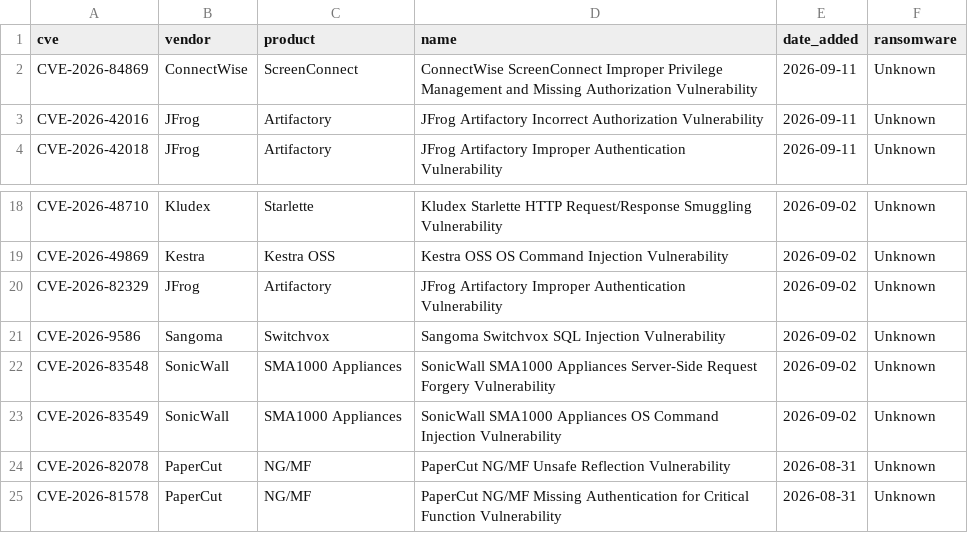
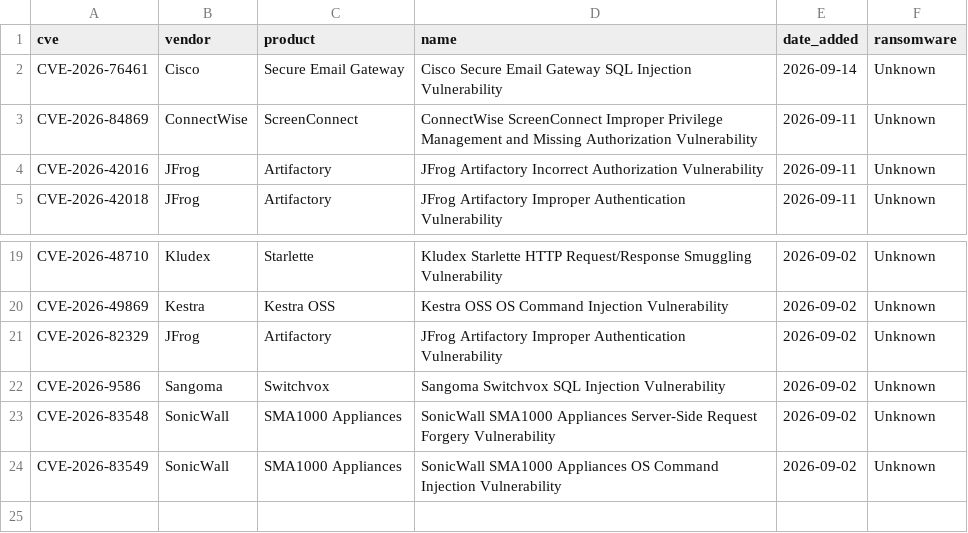
Before and after one commit to BlueShield-Ch4rl13/DetectionLab, a CSV file: deploy/splunk/lookups/cti_cve_kev.csv, drawn as a sheet; only a part is shown, gaps mark what is left out; removed rows and columns are numbered as before the commit, all else as after; the diff names each change by its address in the sheet, - before the commit and + after, or states it on an @@ line.

```diff
--- a/deploy/splunk/lookups/cti_cve_kev.csv
+++ b/deploy/splunk/lookups/cti_cve_kev.csv
+row 2: CVE-2026-76461 | Cisco | Secure Email Gateway | Cisco Secure Email Gateway SQL Injection Vulnerability | 2026-09-14 | Unknown
-row 24: CVE-2026-82078 | PaperCut | NG/MF | PaperCut NG/MF Unsafe Reflection Vulnerability | 2026-08-31 | Unknown
-row 25: CVE-2026-81578 | PaperCut | NG/MF | PaperCut NG/MF Missing Authentication for Critical Function Vulnerability | 2026-08-31 | Unknown
```
Also changed, not shown: deploy/splunk/lookups/cti_hash.csv, deploy/splunk/lookups/cti_url.csv, 23 other files.
